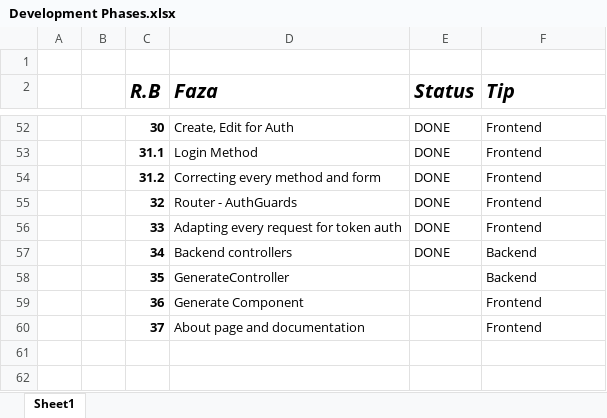
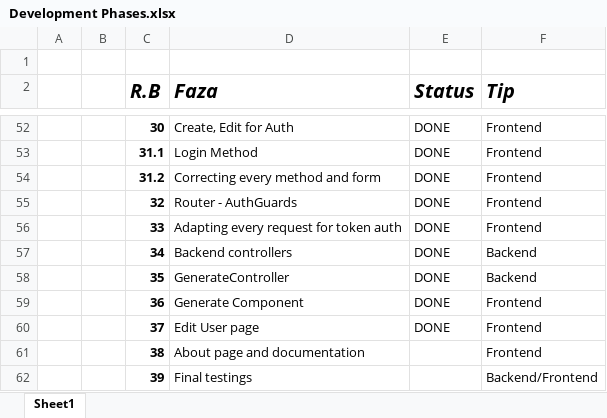
Before and after one commit to aleksbn/TimeSheetApp, an Excel workbook: Development Phases.xlsx, sheet Sheet1, drawn as a sheet; only a part is shown, gaps mark what is left out; values as stored, in another font and other column widths than the file's, no borders; the diff names each change by its address in the sheet, - before the commit and + after, or states it on an @@ line.

Commit message:
Commit 19: Emp filter, EditUser, Random Data Gen

```diff
--- a/Development Phases.xlsx (sheet Sheet1)
+++ b/Development Phases.xlsx (sheet Sheet1)
-E58:E60 (Status): (empty)
+E58:E60 (Status): DONE
-D60 (Faza): About page and documentation
+D60 (Faza): Edit User page
+row 61:  |  | 38 | About page and documentation |  | Frontend
+row 62:  |  | 39 | Final testings |  | Backend/Frontend
```
Also changed, not shown: 37 other files.
